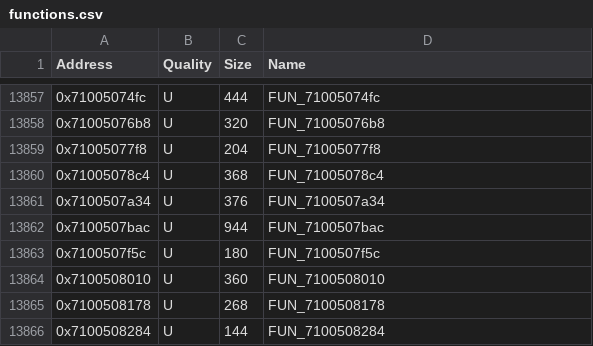
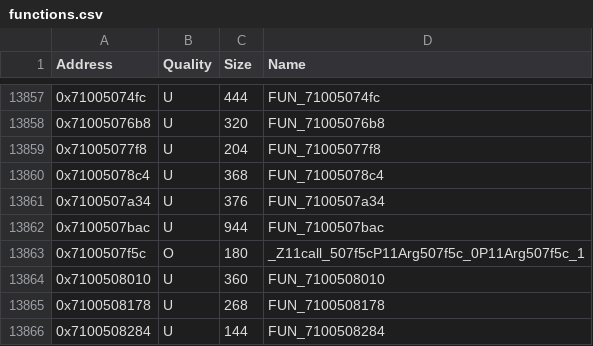
Before and after one commit to MusohSlop/HWDE-decomp, a CSV file: data/functions.csv, drawn as a sheet; only a part is shown, gaps mark what is left out.

```diff
--- a/data/functions.csv
+++ b/data/functions.csv
@@ -13862,3 +13862,3 @@ Address,Quality,Size,Name
 0x7100507bac,U,944,FUN_7100507bac
-0x7100507f5c,U,180,FUN_7100507f5c
+0x7100507f5c,O,180,_Z11call_507f5cP11Arg507f5c_0P11Arg507f5c_1
 0x7100508010,U,360,FUN_7100508010
```
Also changed, not shown: 3 other files.
